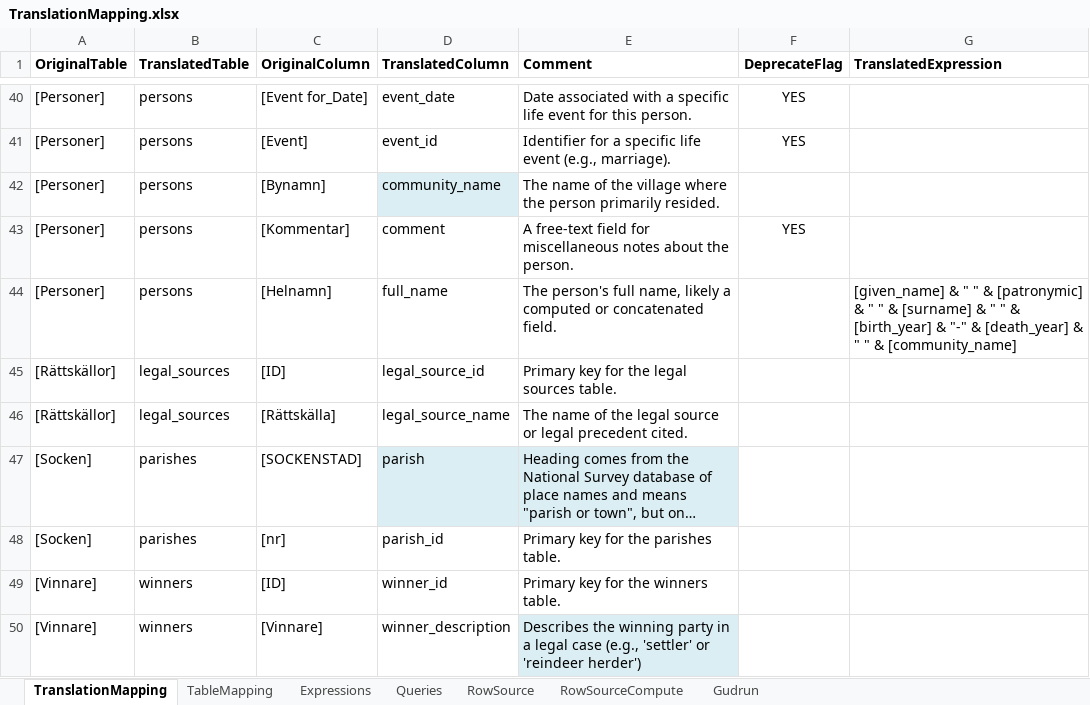
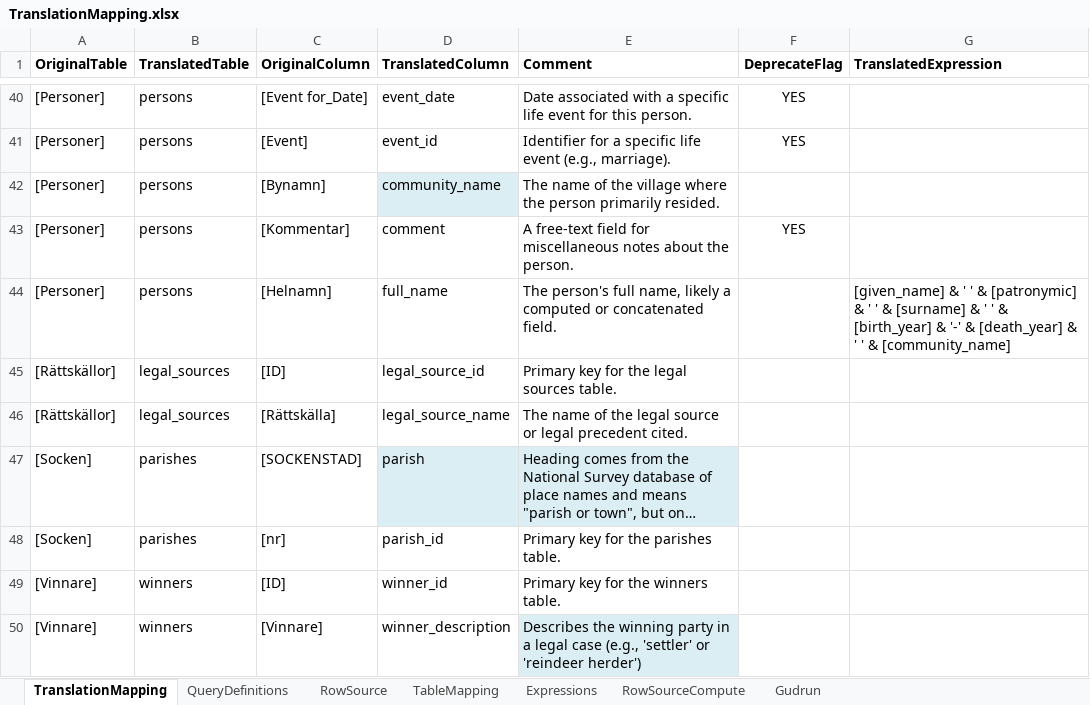
Before and after one commit to humlab/digi_diggie, an Excel workbook: TranslationMapping.xlsx, sheet TranslationMapping, drawn as a sheet; only a part is shown, gaps mark what is left out; long unchanged cells end in …; values as stored, in another font and other column widths than the file's, no borders; the diff names each change by its address in the sheet, - before the commit and + after, or states it on an @@ line.

Commit message:
chore: Update TranslationMapping.xlsx with new data

```diff
--- a/TranslationMapping.xlsx (sheet TranslationMapping)
+++ b/TranslationMapping.xlsx (sheet TranslationMapping)
-sheet tab: Queries
+sheet tab: QueryDefinitions
@@ sheet tab order changed: TranslationMapping | QueryDefinitions | RowSource | TableMapping | Expressions | RowSourceCompute | Gudrun @@
-G44 (TranslatedExpression): [given_name] & " " & [patronymic] & " " & [surname] & " " & [birth_year] & "-" & [death_year] & " " & [community_name]
+G44 (TranslatedExpression): [given_name] & ' ' & [patronymic] & ' ' & [surname] & ' ' & [birth_year] & '-' & [death_year] & ' ' & [community_name]
```
Also changed, not shown: sheet QueryDefinitions, sheet Expressions.
